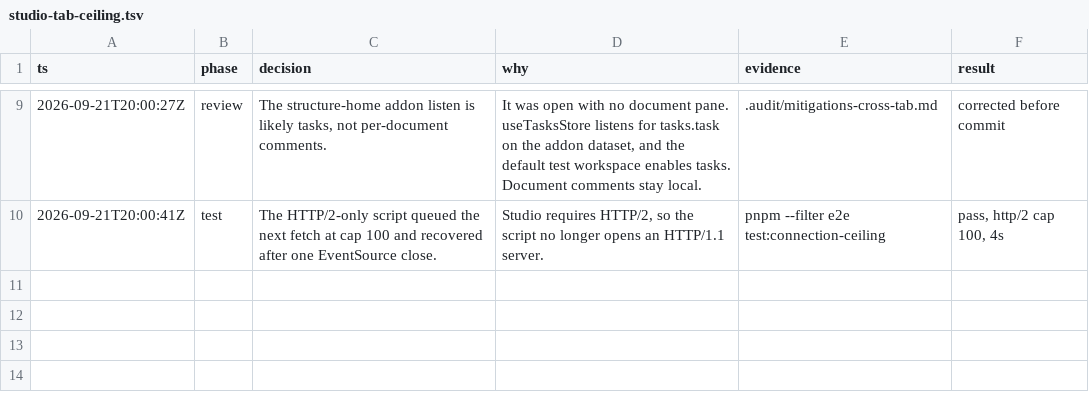
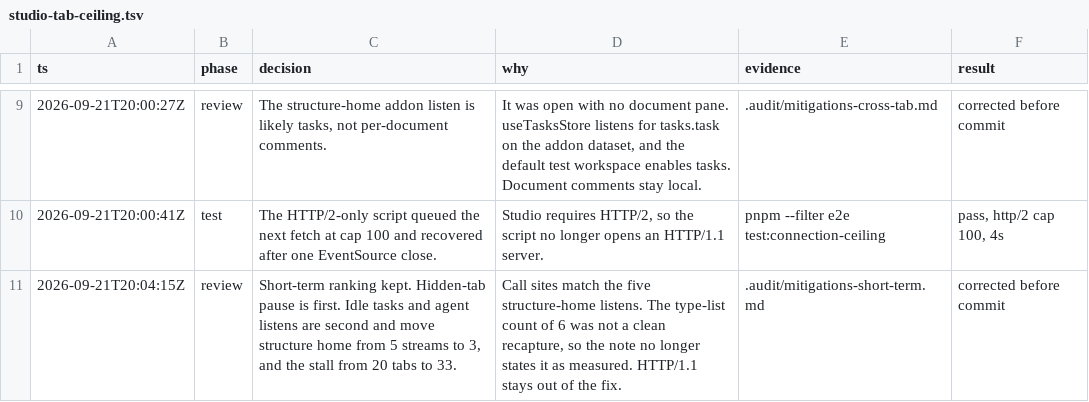
Before and after one commit to sanity-io/sanity, a TSV file: .audit/studio-tab-ceiling.tsv, drawn as a sheet; only a part is shown, gaps mark what is left out; the diff names each change by its address in the sheet, - before the commit and + after, or states it on an @@ line.

```diff
--- a/.audit/studio-tab-ceiling.tsv
+++ b/.audit/studio-tab-ceiling.tsv
+row 11: 2026-09-21T20:04:15Z | review | Short-term ranking kept. Hidden-tab pause is first. Idle tasks and agent listens are second and move structure home from 5 streams to 3, and the stall from 20 tabs to 33. | Call sites match the five structure-home listens. The type-list count of 6 was not a clean recapture, so the note no longer states it as measured. HTTP/1.1 stays out of the fix. | .audit/mitigations-short-term.md | corrected before commit
```
Also changed, not shown: 1 other file.
